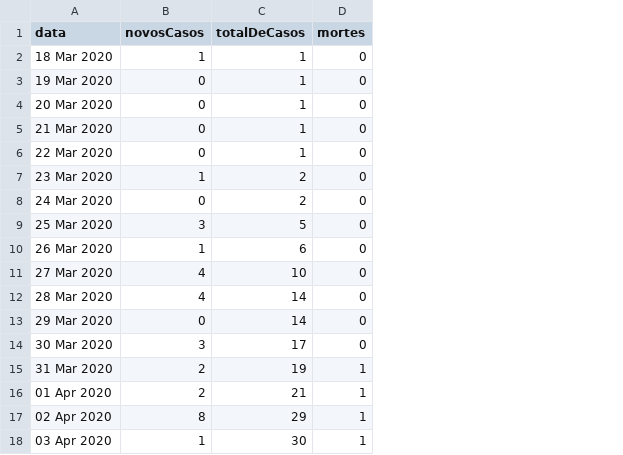
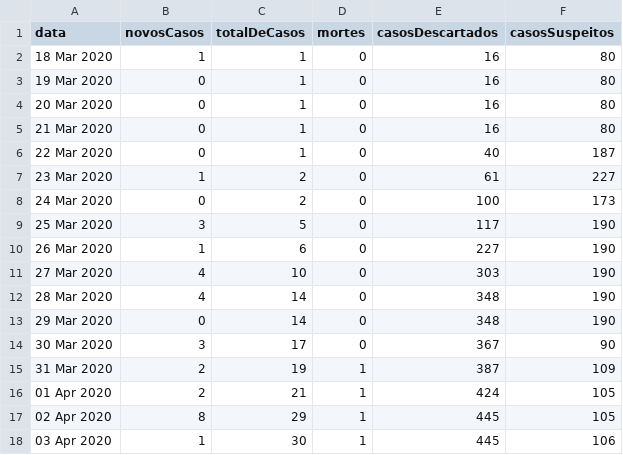
Before and after one commit to covid19pb/covid19pb.github.io, a CSV file: data/dados_pb_covid19_casosPorData.csv, drawn as a sheet; the diff names each change by its address in the sheet, - before the commit and + after, or states it on an @@ line.

Commit message:
Correção e acréscimo de dados
Correção da quantidade de casos suspeitos internados de 649 para 106. O número 649 é relativo a notificações dos municípios.

Acréscimo dos dados diários de casos suspeitos e descartados.

```diff
--- a/data/dados_pb_covid19_casosPorData.csv
+++ b/data/dados_pb_covid19_casosPorData.csv
+column E (casosDescartados), rows 2-18: 16 | 16 | 16 | 16 | 40 | 61 | 100 | 117 | 227 | 303 | 348 | 348 | 367 | 387 | 424 | 445 | 445
+column F (casosSuspeitos), rows 2-18: 80 | 80 | 80 | 80 | 187 | 227 | 173 | 190 | 190 | 190 | 190 | 190 | 90 | 109 | 105 | 105 | 106
```
Also changed, not shown: 1 other file.
